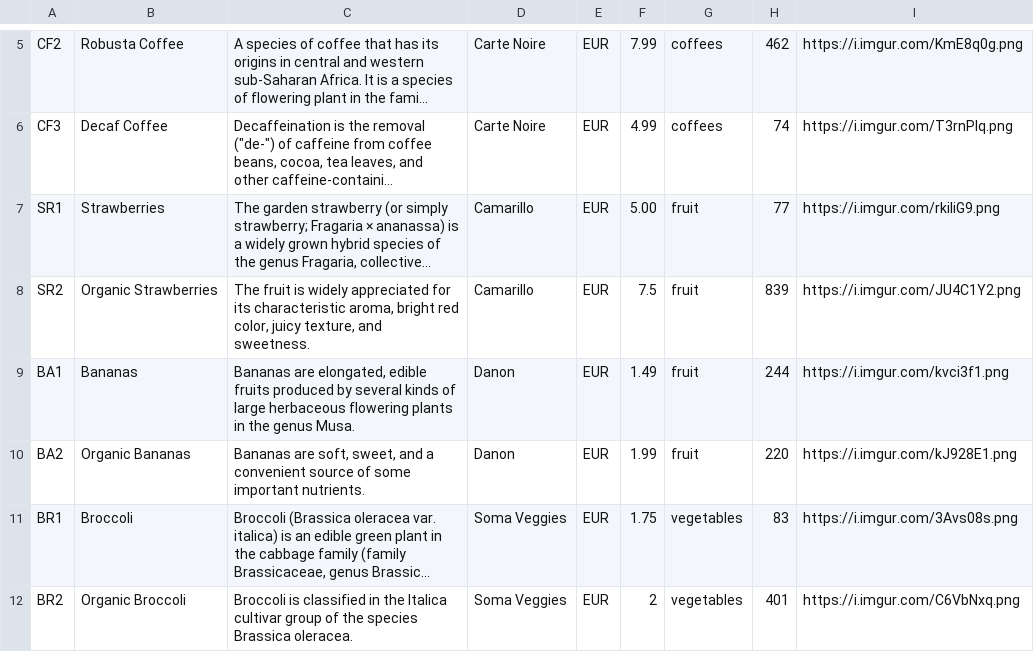
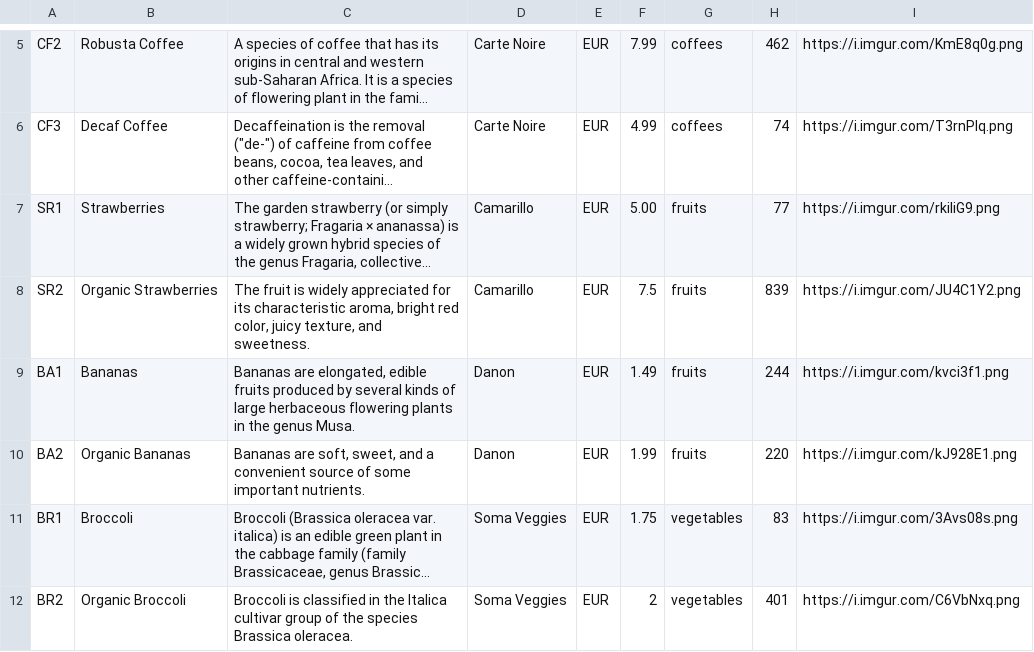
Before and after one commit to HHassig/cash-register, a CSV file: lib/seeds/items.csv, drawn as a sheet; only a part is shown, gaps mark what is left out; long unchanged cells end in …; the diff names each change by its address in the sheet, - before the commit and + after, or states it on an @@ line.

```diff
--- a/lib/seeds/items.csv
+++ b/lib/seeds/items.csv
-G7:G10: fruit
+G7:G10: fruits
```
Also changed, not shown: 10 other files.
